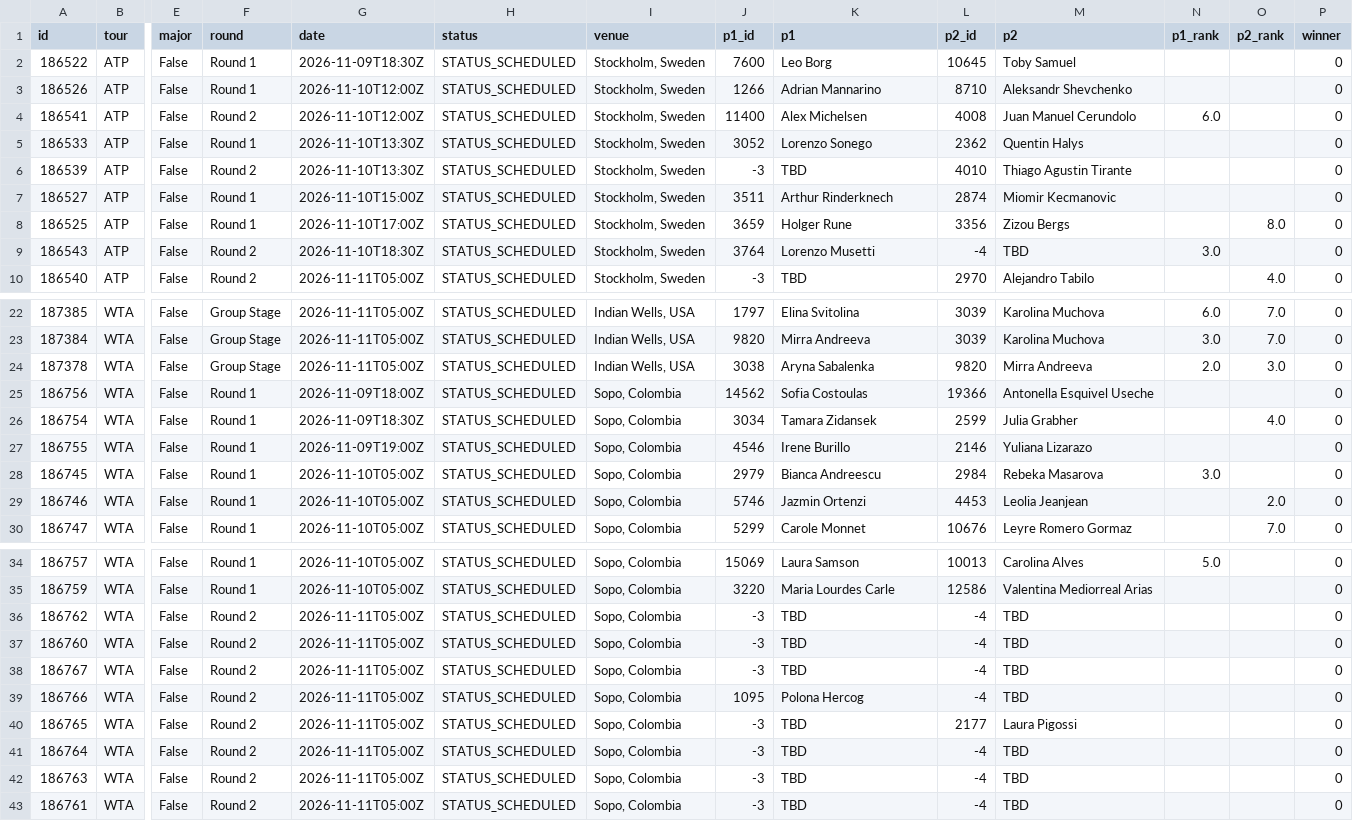
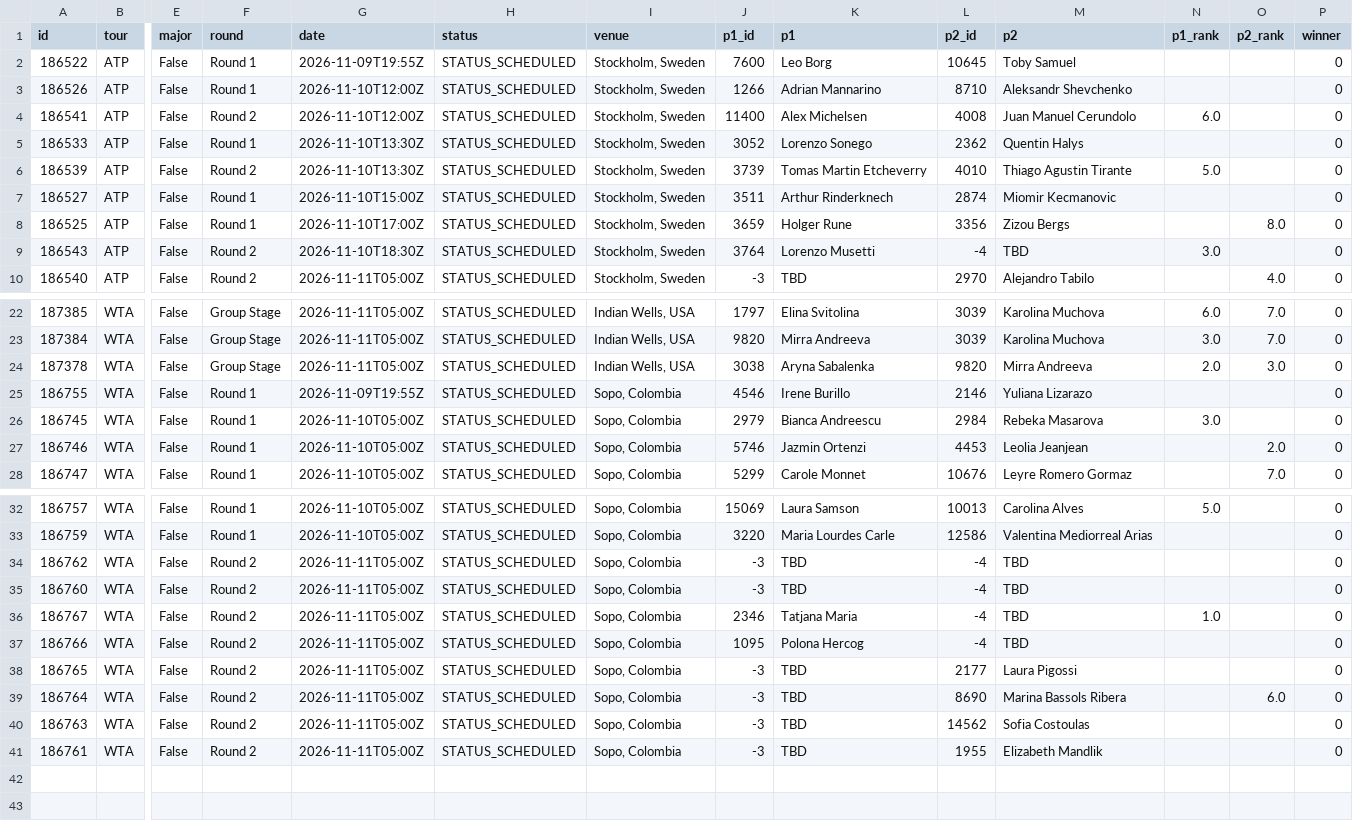
Before and after one commit to tessoncharles-sys/paris-data, a CSV file: data/raw/tennis/schedule.csv, drawn as a sheet; only a part is shown, gaps mark what is left out; removed rows and columns are numbered as before the commit, all else as after; rows hold the shown columns only; the diff names each change by its address in the sheet, - before the commit and + after, or states it on an @@ line.

```diff
--- a/data/raw/tennis/schedule.csv
+++ b/data/raw/tennis/schedule.csv
-G2 (date): 2026-11-09T18:30Z
+G2 (date): 2026-11-09T19:55Z
-J6 (p1_id): -3
+J6 (p1_id): 3739
-K6 (p1): TBD
+K6 (p1): Tomas Martin Etcheverry
-N6 (p1_rank): (empty)
+N6 (p1_rank): 5.0
-row 25: 186756 | WTA | False | Round 1 | 2026-11-09T18:00Z | STATUS_SCHEDULED | Sopo, Colombia | 14562 | Sofia Costoulas | 19366 | Antonella Esquivel Useche |  |  | 0
-row 26: 186754 | WTA | False | Round 1 | 2026-11-09T18:30Z | STATUS_SCHEDULED | Sopo, Colombia | 3034 | Tamara Zidansek | 2599 | Julia Grabher |  | 4.0 | 0
-G25 (date): 2026-11-09T19:00Z
+G25 (date): 2026-11-09T19:55Z
-J36 (p1_id): -3
+J36 (p1_id): 2346
-K36 (p1): TBD
+K36 (p1): Tatjana Maria
-N36 (p1_rank): (empty)
+N36 (p1_rank): 1.0
-L39 (p2_id): -4
+L39 (p2_id): 8690
-M39 (p2): TBD
+M39 (p2): Marina Bassols Ribera
-O39 (p2_rank): (empty)
+O39 (p2_rank): 6.0
-L40 (p2_id): -4
+L40 (p2_id): 14562
-M40 (p2): TBD
+M40 (p2): Sofia Costoulas
-L41 (p2_id): -4
+L41 (p2_id): 1955
-M41 (p2): TBD
+M41 (p2): Elizabeth Mandlik
```
Also changed, not shown: data/dashboard.csv, data/dashboard_tennis.csv, 7 other files.
